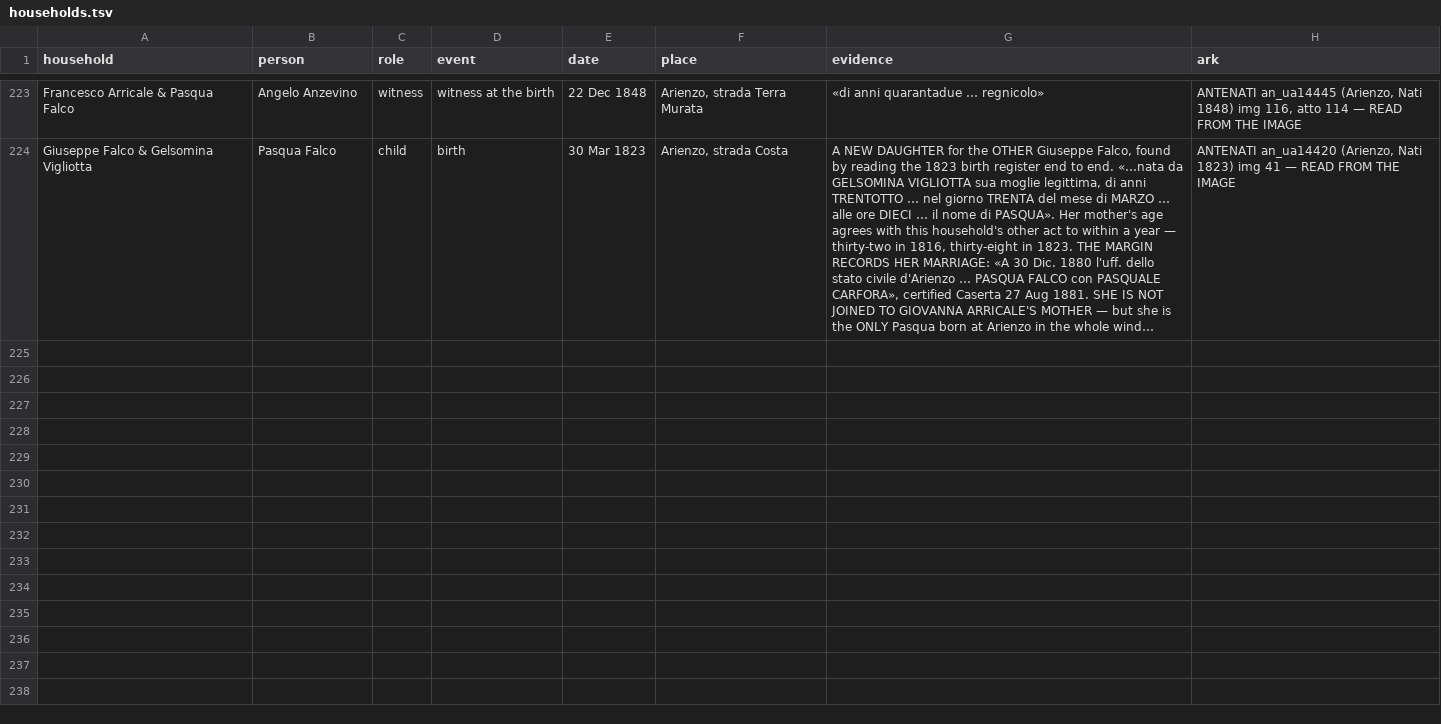
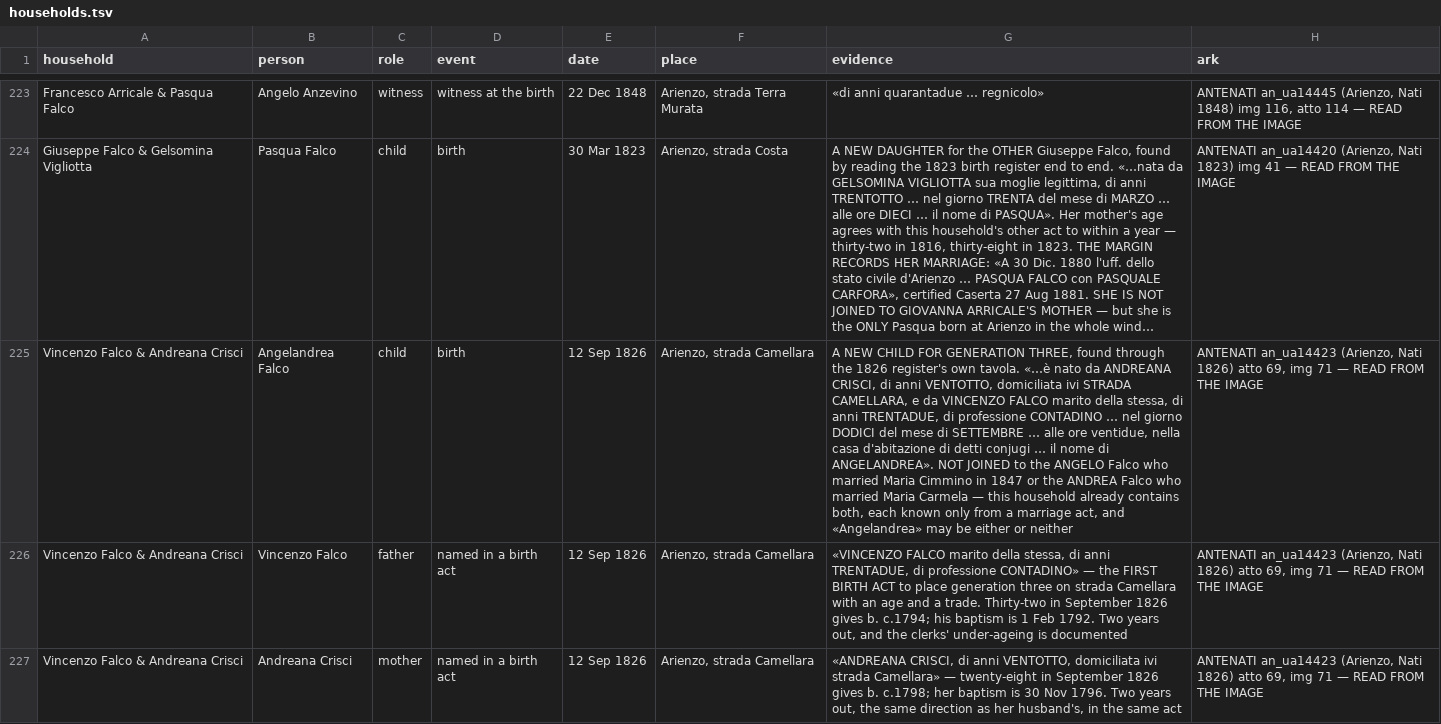
Before and after one commit to daviddef/TheFalco, a TSV file: data/households.tsv, drawn as a sheet; only a part is shown, gaps mark what is left out; long unchanged cells end in …; the diff names each change by its address in the sheet, - before the commit and + after, or states it on an @@ line.

```diff
--- a/data/households.tsv
+++ b/data/households.tsv
+row 225: Vincenzo Falco & Andreana Crisci | Angelandrea Falco | child | birth | 12 Sep 1826 | Arienzo, strada Camellara | A NEW CHILD FOR GENERATION THREE, found through the 1826 register's own tavola. «…è nato da ANDREANA CRISCI, di anni VENTOTTO, domiciliata ivi STRADA CAMELLARA, e da VINCENZO FALCO marito della stessa, di anni TRENTADUE, di professione CONTADINO … nel giorno DODICI del mese di SETTEMBRE … alle ore ventidue, nella casa d'abitazione di detti conjugi … il nome di ANGELANDREA». NOT JOINED to the ANGELO Falco who married Maria Cimmino in 1847 or the ANDREA Falco who married Maria Carmela — this household already contains both, each known only from a marriage act, and «Angelandrea» may be either or neither | ANTENATI an_ua14423 (Arienzo, Nati 1826) atto 69, img 71 — READ FROM THE IMAGE
+row 226: Vincenzo Falco & Andreana Crisci | Vincenzo Falco | father | named in a birth act | 12 Sep 1826 | Arienzo, strada Camellara | «VINCENZO FALCO marito della stessa, di anni TRENTADUE, di professione CONTADINO» — the FIRST BIRTH ACT to place generation three on strada Camellara with an age and a trade. Thirty-two in September 1826 gives b. c.1794; his baptism is 1 Feb 1792. Two years out, and the clerks' under-ageing is documented | ANTENATI an_ua14423 (Arienzo, Nati 1826) atto 69, img 71 — READ FROM THE IMAGE
+row 227: Vincenzo Falco & Andreana Crisci | Andreana Crisci | mother | named in a birth act | 12 Sep 1826 | Arienzo, strada Camellara | «ANDREANA CRISCI, di anni VENTOTTO, domiciliata ivi strada Camellara» — twenty-eight in September 1826 gives b. c.1798; her baptism is 30 Nov 1796. Two years out, the same direction as her husband's, in the same act | ANTENATI an_ua14423 (Arienzo, Nati 1826) atto 69, img 71 — READ FROM THE IMAGE
```
Also changed, not shown: data/record-citations.tsv, 3 other files.
